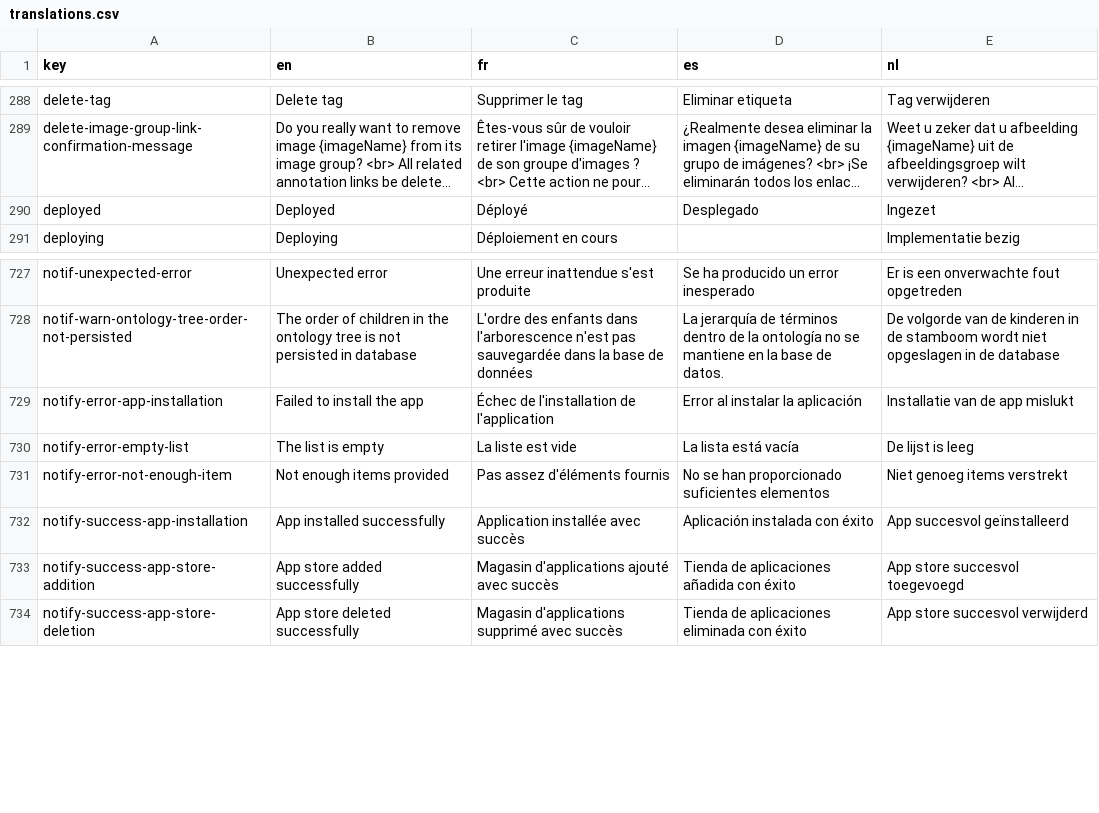
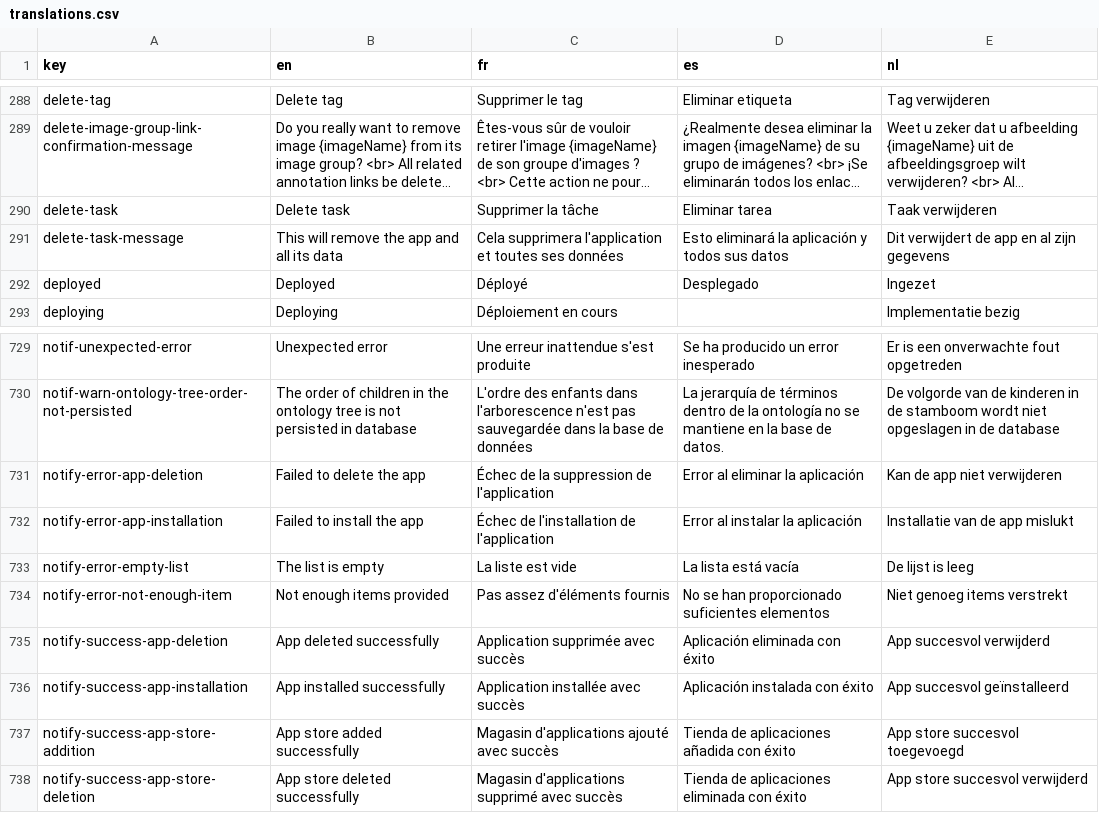
Before and after one commit to cytomine/cytomine, a CSV file: web-ui/src/locales/translations.csv, drawn as a sheet; only a part is shown, gaps mark what is left out; long unchanged cells end in …; the diff names each change by its address in the sheet, - before the commit and + after, or states it on an @@ line.

Commit message:
feat: delete app from the web-ui

```diff
--- a/web-ui/src/locales/translations.csv
+++ b/web-ui/src/locales/translations.csv
+row 290: delete-task | Delete task | Supprimer la tâche | Eliminar tarea | Taak verwijderen
+row 291: delete-task-message | This will remove the app and all its data | Cela supprimera l'application et toutes ses données | Esto eliminará la aplicación y todos sus datos | Dit verwijdert de app en al zijn gegevens
+row 731: notify-error-app-deletion | Failed to delete the app | Échec de la suppression de l'application | Error al eliminar la aplicación | Kan de app niet verwijderen
+row 735: notify-success-app-deletion | App deleted successfully | Application supprimée avec succès | Aplicación eliminada con éxito | App succesvol verwijderd
```
Also changed, not shown: 4 other files.
